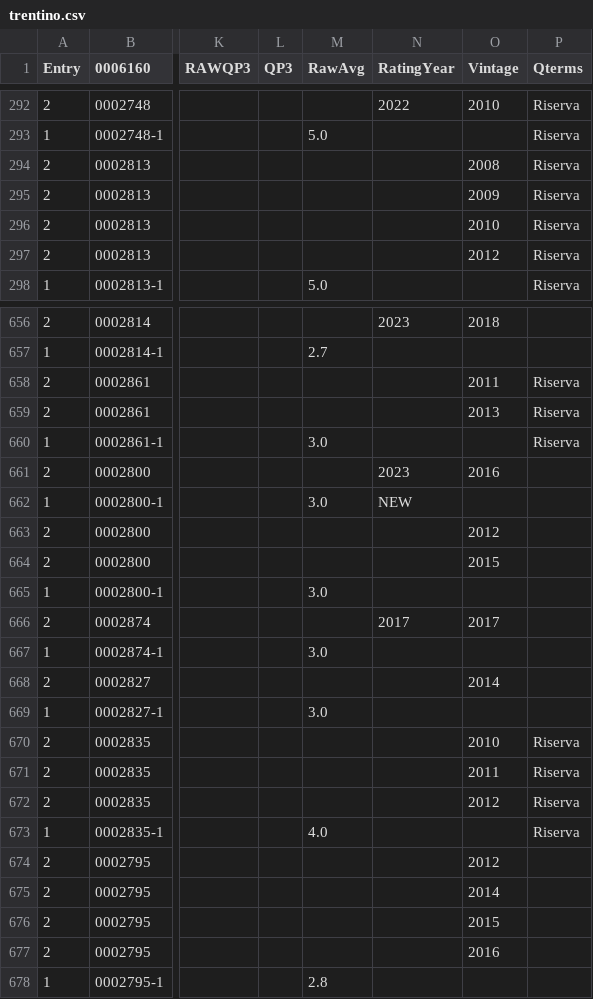
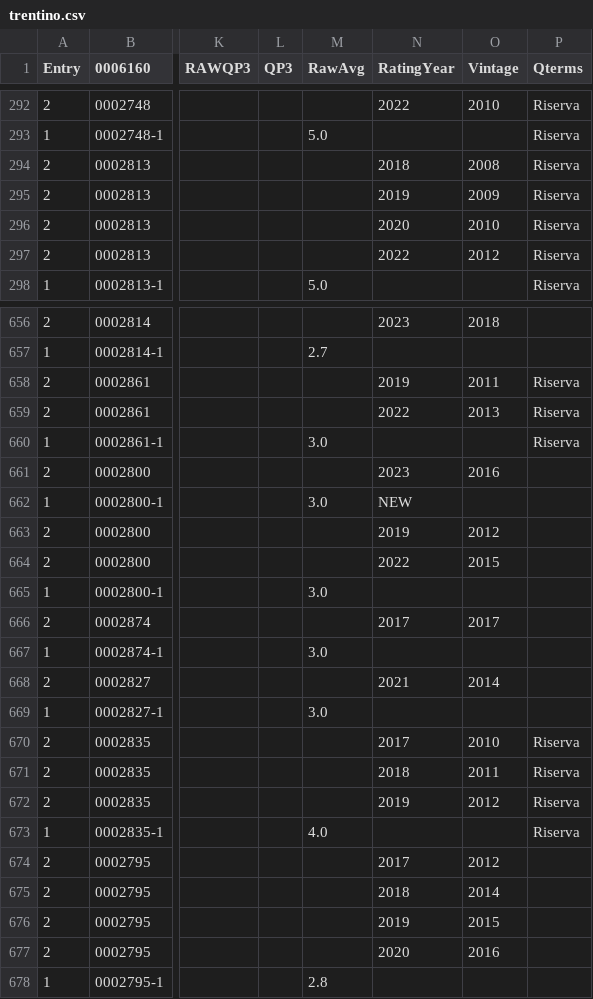
Before and after one commit to d-cmst/agreatwine, a CSV file: csv/trentino.csv, drawn as a sheet; only a part is shown, gaps mark what is left out; the diff covers the shown part only; the diff names each change by its address in the sheet, - before the commit and + after, or states it on an @@ line.

```diff
--- a/csv/trentino.csv
+++ b/csv/trentino.csv
-N294 (RatingYear): (empty)
+N294 (RatingYear): 2018
-N295 (RatingYear): (empty)
+N295 (RatingYear): 2019
-N296 (RatingYear): (empty)
+N296 (RatingYear): 2020
-N297 (RatingYear): (empty)
+N297 (RatingYear): 2022
-N658 (RatingYear): (empty)
+N658 (RatingYear): 2019
-N659 (RatingYear): (empty)
+N659 (RatingYear): 2022
-N663 (RatingYear): (empty)
+N663 (RatingYear): 2019
-N664 (RatingYear): (empty)
+N664 (RatingYear): 2022
-N668 (RatingYear): (empty)
+N668 (RatingYear): 2021
-N670 (RatingYear): (empty)
+N670 (RatingYear): 2017
-N671 (RatingYear): (empty)
+N671 (RatingYear): 2018
-N672 (RatingYear): (empty)
+N672 (RatingYear): 2019
-N674 (RatingYear): (empty)
+N674 (RatingYear): 2017
-N675 (RatingYear): (empty)
+N675 (RatingYear): 2018
-N676 (RatingYear): (empty)
+N676 (RatingYear): 2019
-N677 (RatingYear): (empty)
+N677 (RatingYear): 2020
```
Also changed, not shown: 112 edited cells elsewhere in this file.
